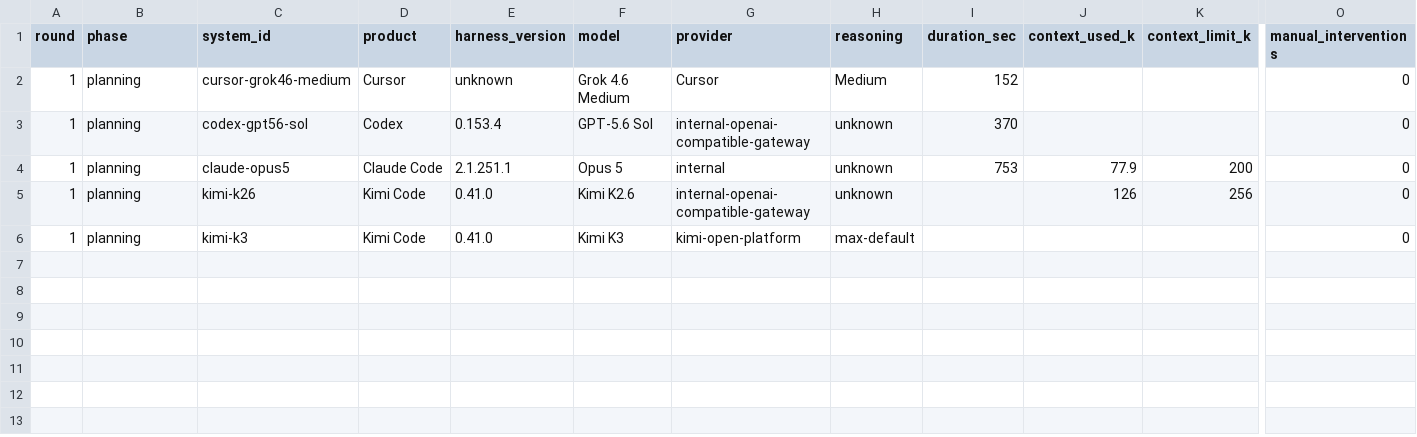
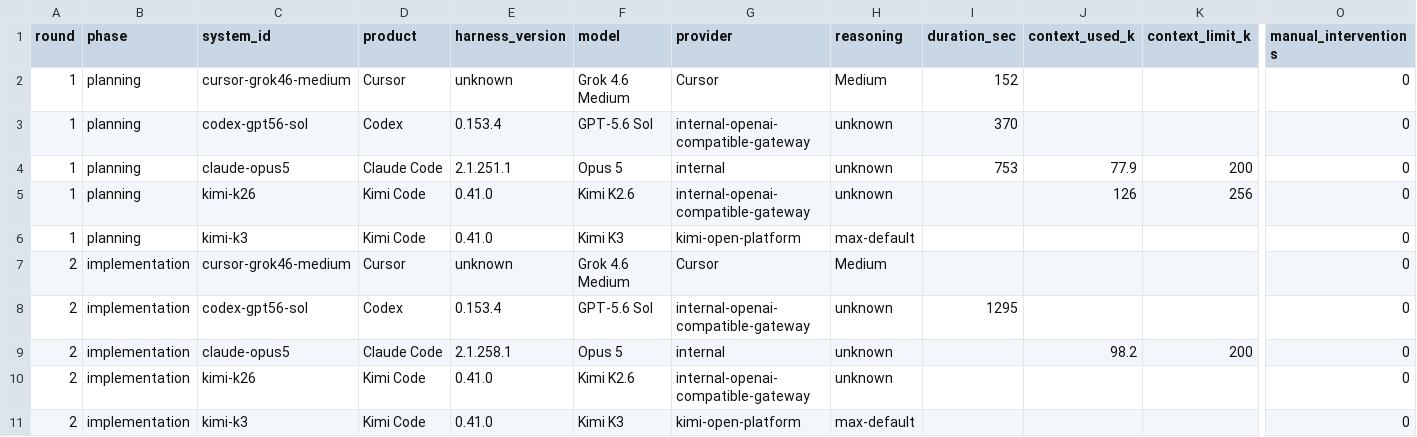
Before and after one commit to QFYlove/Agentic-PRD-Architect, a CSV file: benchmark/metrics.csv, drawn as a sheet; only a part is shown, gaps mark what is left out; rows hold the shown columns only; the diff names each change by its address in the sheet, - before the commit and + after, or states it on an @@ line.

Commit message:
benchmark: freeze round 2 results and evidence

```diff
--- a/benchmark/metrics.csv
+++ b/benchmark/metrics.csv
+row 7: 2 | implementation | cursor-grok46-medium | Cursor | unknown | Grok 4.6 Medium | Cursor | Medium |  |  |  | 0
+row 8: 2 | implementation | codex-gpt56-sol | Codex | 0.153.4 | GPT-5.6 Sol | internal-openai-compatible-gateway | unknown | 1295 |  |  | 0
+row 9: 2 | implementation | claude-opus5 | Claude Code | 2.1.258.1 | Opus 5 | internal | unknown |  | 98.2 | 200 | 0
+row 10: 2 | implementation | kimi-k26 | Kimi Code | 0.41.0 | Kimi K2.6 | internal-openai-compatible-gateway | unknown |  |  |  | 0
+row 11: 2 | implementation | kimi-k3 | Kimi Code | 0.41.0 | Kimi K3 | kimi-open-platform | max-default |  |  |  | 0
```
Also changed, not shown: 22 other files.
